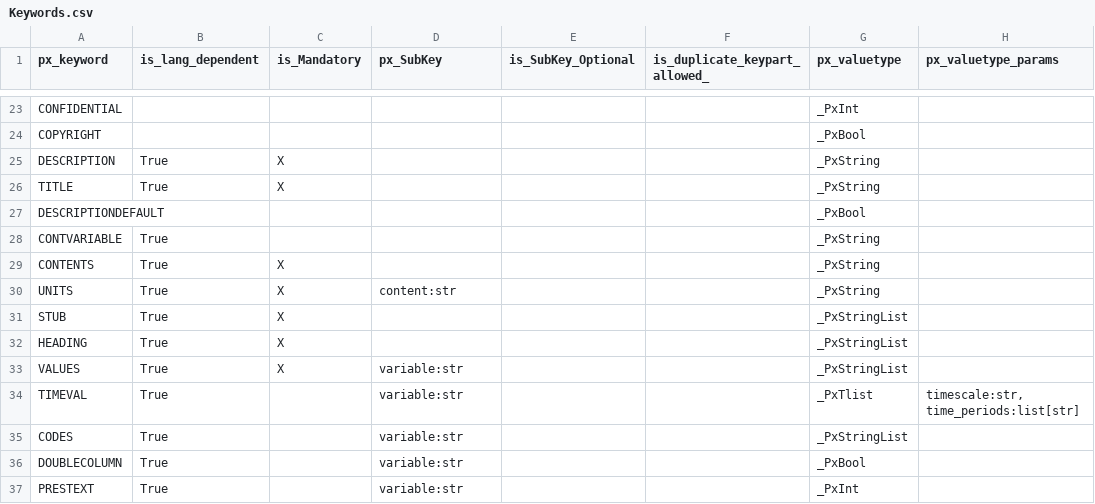
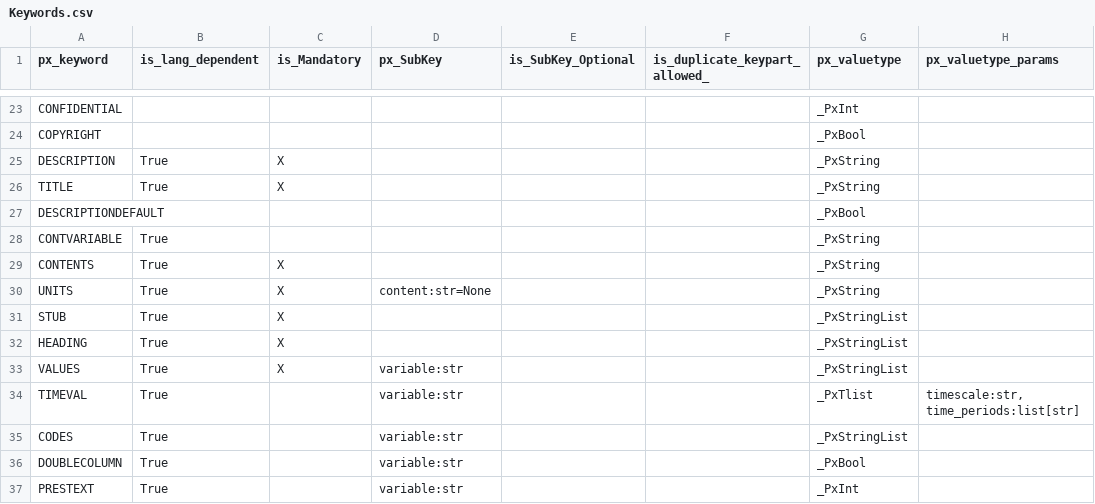
Before and after one commit to PxTools/PxBuild, a CSV file: CodeGenerator/Keywords.csv, drawn as a sheet; only a part is shown, gaps mark what is left out; the diff names each change by its address in the sheet, - before the commit and + after, or states it on an @@ line.

Commit message:
subkey is also optional for units

```diff
--- a/CodeGenerator/Keywords.csv
+++ b/CodeGenerator/Keywords.csv
-D30 (px_SubKey): content:str
+D30 (px_SubKey): content:str=None
```
Also changed, not shown: 1 other file.
